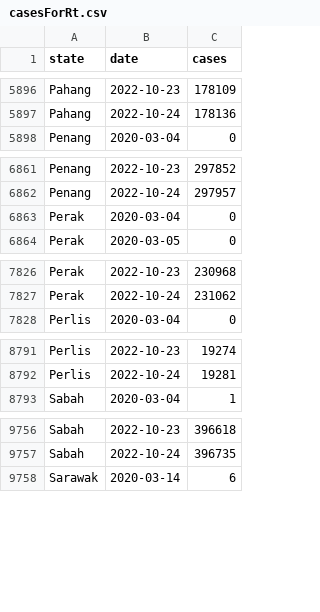
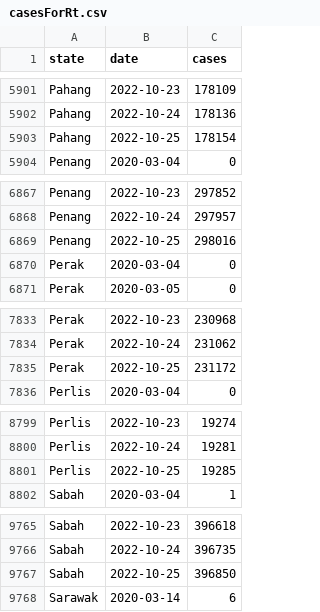
Before and after one commit to drxyzw/WuhanCoronavirus-Malaysia, a CSV file: Rt/data/casesForRt.csv, drawn as a sheet; only a part is shown, gaps mark what is left out; the diff covers the shown part only.

```diff
--- a/Rt/data/casesForRt.csv
+++ b/Rt/data/casesForRt.csv
@@ -5897,2 +5902,3 @@ Pahang,2022-10-23,178109
 Pahang,2022-10-24,178136
+Pahang,2022-10-25,178154
 Penang,2020-03-04,0
@@ -6862,2 +6868,3 @@ Penang,2022-10-23,297852
 Penang,2022-10-24,297957
+Penang,2022-10-25,298016
 Perak,2020-03-04,0
@@ -7827,2 +7834,3 @@ Perak,2022-10-23,230968
 Perak,2022-10-24,231062
+Perak,2022-10-25,231172
 Perlis,2020-03-04,0
@@ -8792,2 +8800,3 @@ Perlis,2022-10-23,19274
 Perlis,2022-10-24,19281
+Perlis,2022-10-25,19285
 Sabah,2020-03-04,1
@@ -9757,2 +9766,3 @@ Sabah,2022-10-23,396618
 Sabah,2022-10-24,396735
+Sabah,2022-10-25,396850
 Sarawak,2020-03-14,6
```
Also changed, not shown: 12 added rows elsewhere in this file, Rt/data/Kelantan.csv, Rt/data/Malacca.csv, 15 other files.
